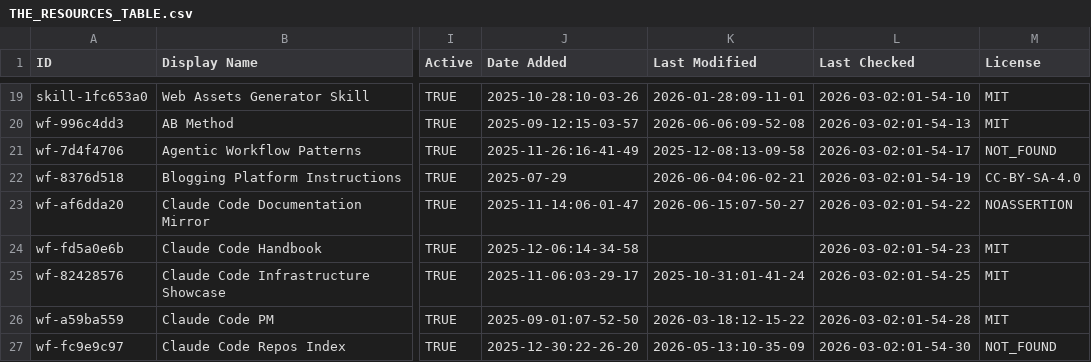
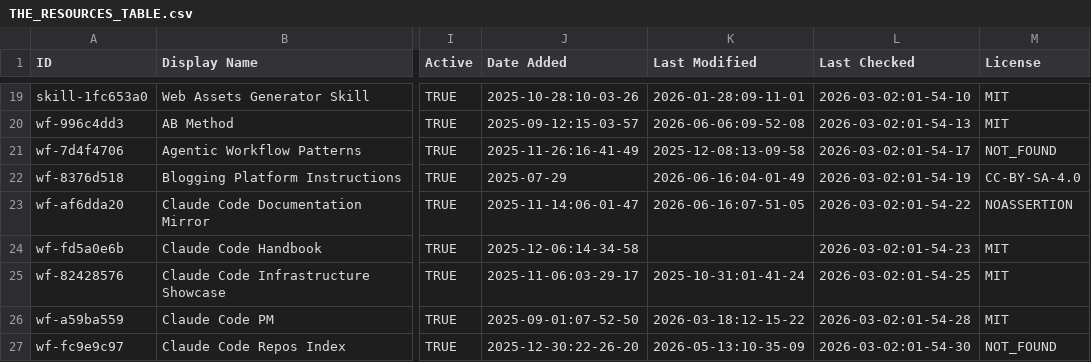
Before and after one commit to INSTIG8AI/awesome-claude-code, a CSV file: THE_RESOURCES_TABLE.csv, drawn as a sheet; only a part is shown, gaps mark what is left out; the diff covers the shown part only; the diff names each change by its address in the sheet, - before the commit and + after, or states it on an @@ line.

```diff
--- a/THE_RESOURCES_TABLE.csv
+++ b/THE_RESOURCES_TABLE.csv
-K22 (Last Modified): 2026-06-04:06-02-21
+K22 (Last Modified): 2026-06-16:04-01-49
-K23 (Last Modified): 2026-06-15:07-50-27
+K23 (Last Modified): 2026-06-16:07-51-05
```
Also changed, not shown: 43 edited cells elsewhere in this file.
